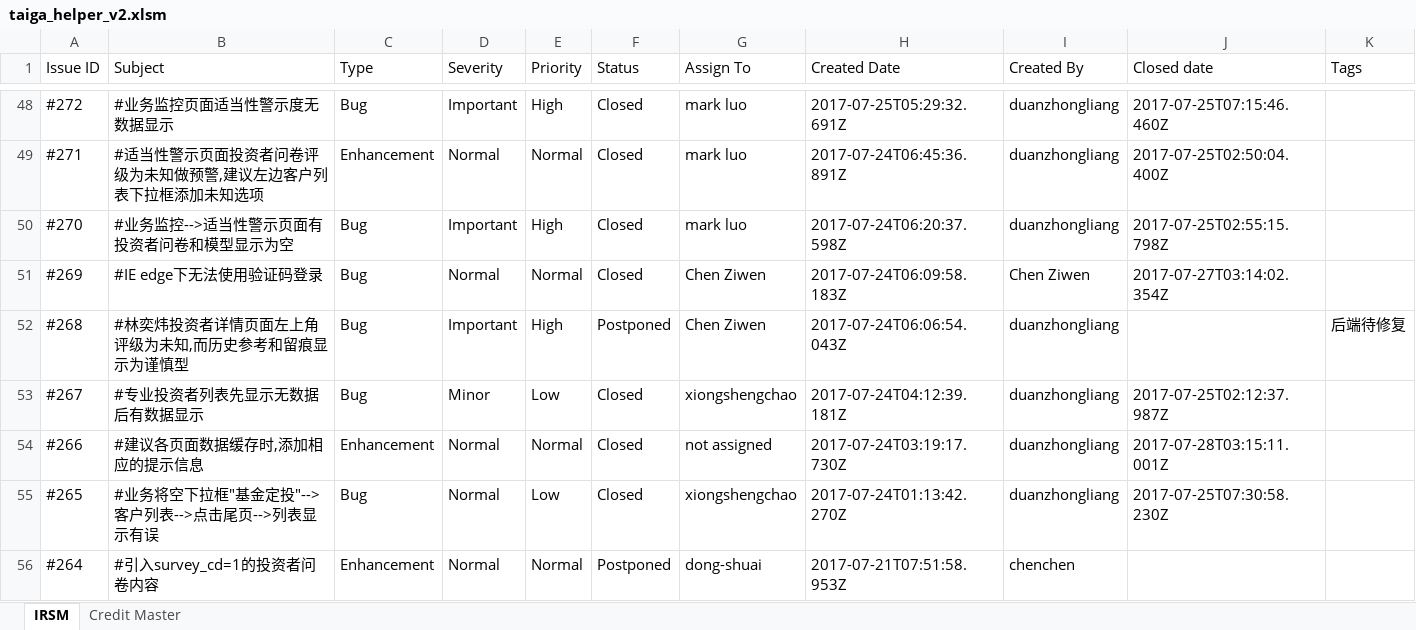
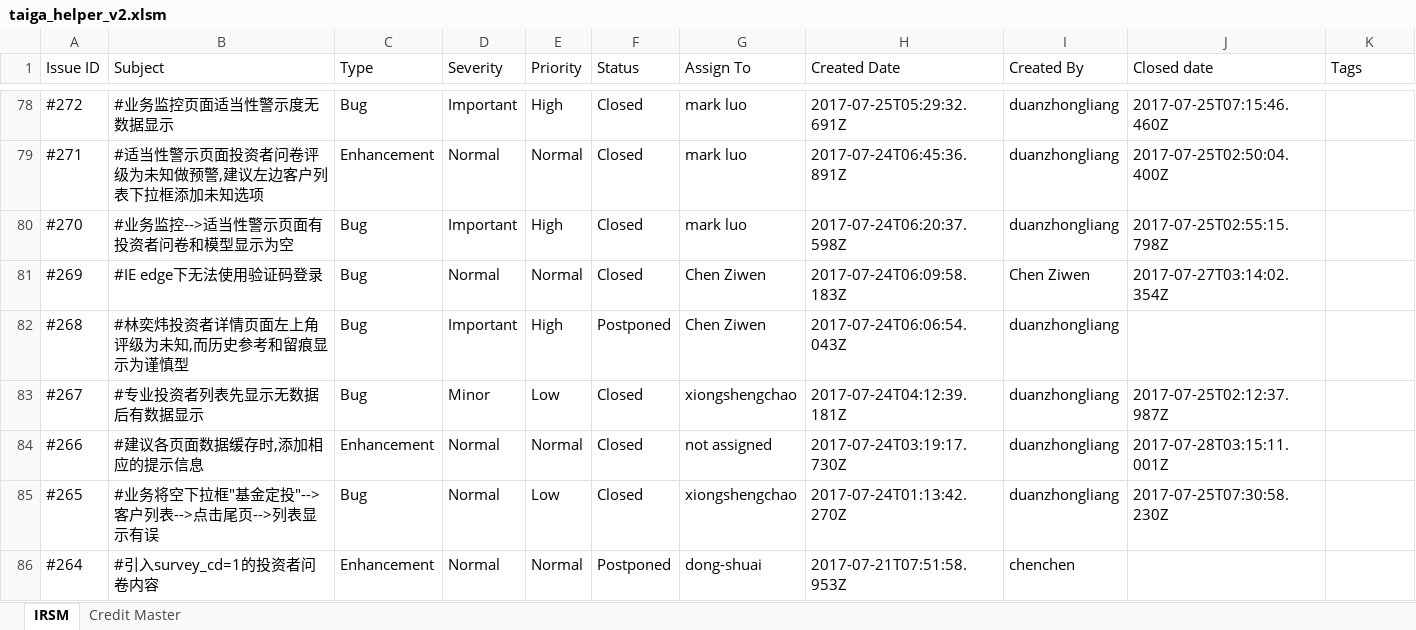
Before and after one commit to genghuiluo/taiga_helper, an Excel workbook: vba-tool/taiga_helper_v2.xlsm, sheet IRSM, drawn as a sheet; only a part is shown, gaps mark what is left out; values as stored, in another font and other column widths than the file's, no borders; addresses are those after the commit; the diff covers the shown part only; the diff names each change by its address in the sheet, - before the commit and + after, or states it on an @@ line.

```diff
--- a/vba-tool/taiga_helper_v2.xlsm (sheet IRSM)
+++ b/vba-tool/taiga_helper_v2.xlsm (sheet IRSM)
-K82 (Tags): 后端待修复
+K82 (Tags): (empty)
```
Also changed, not shown: 30 added rows and 11 edited cells elsewhere in this sheet, sheet Credit Master, 5 other files.
